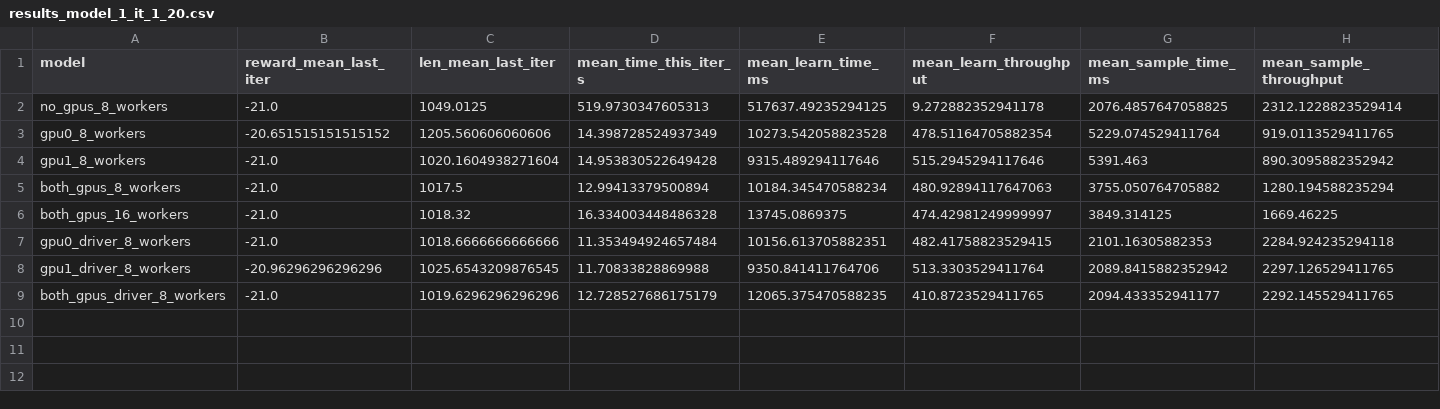
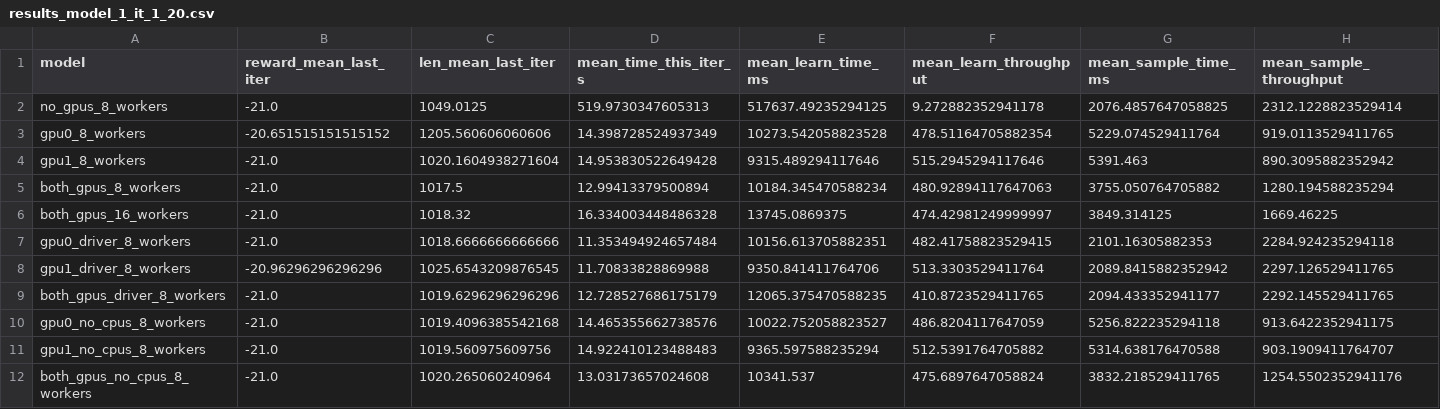
Before and after one commit to Jorgitou98/Accelerating-RLlib-Models, a CSV file: result_analysis/training_results/volta1_def/results_model_1_it_1_20.csv, drawn as a sheet; only a part is shown; rows hold the shown columns only; the diff names each change by its address in the sheet, - before the commit and + after, or states it on an @@ line.

Commit message:
model1 results no cpus

```diff
--- a/result_analysis/training_results/volta1_def/results_model_1_it_1_20.csv
+++ b/result_analysis/training_results/volta1_def/results_model_1_it_1_20.csv
+row 10: gpu0_no_cpus_8_workers | -21.0 | 1019.4096385542168 | 14.465355662738576 | 10022.752058823527 | 486.8204117647059 | 5256.822235294118 | 913.6422352941175
+row 11: gpu1_no_cpus_8_workers | -21.0 | 1019.560975609756 | 14.922410123488483 | 9365.597588235294 | 512.5391764705882 | 5314.638176470588 | 903.1909411764707
+row 12: both_gpus_no_cpus_8_workers | -21.0 | 1020.265060240964 | 13.03173657024608 | 10341.537 | 475.6897647058824 | 3832.218529411765 | 1254.5502352941176
```
Also changed, not shown: 55 other files.
